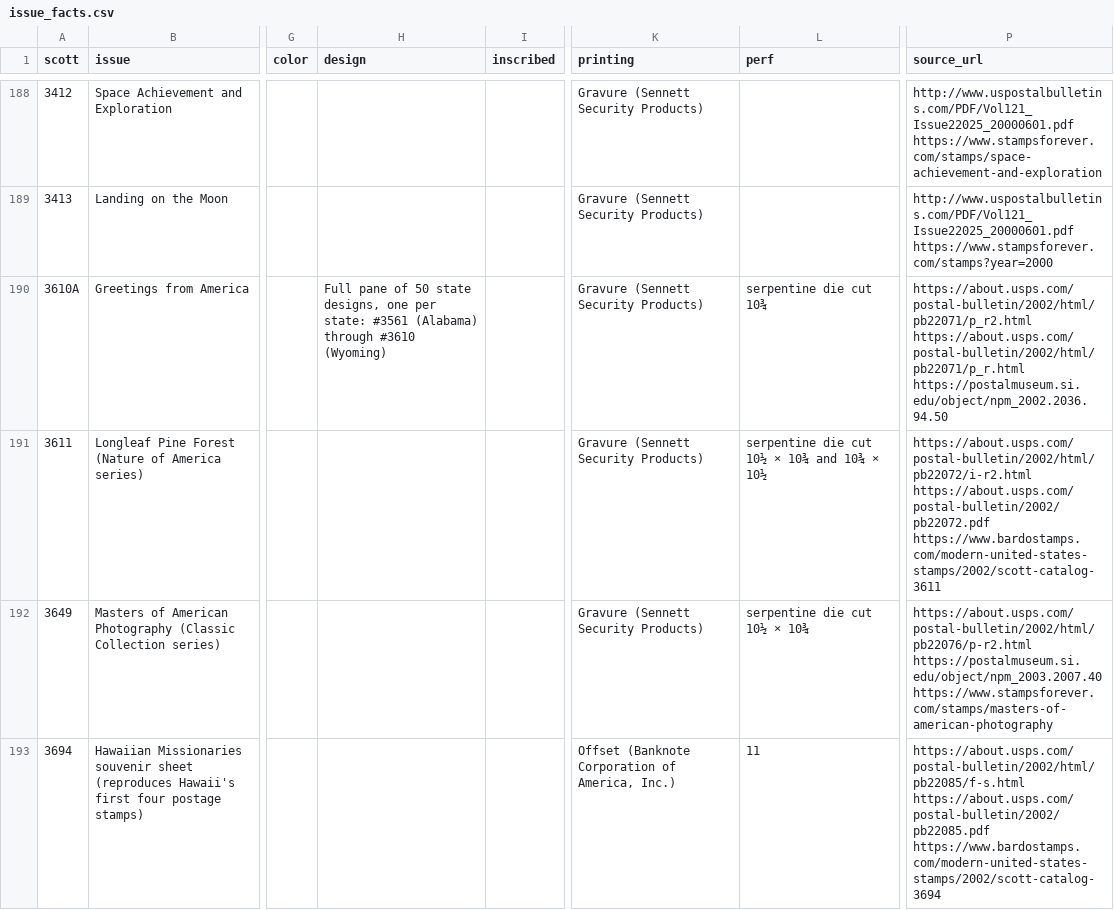
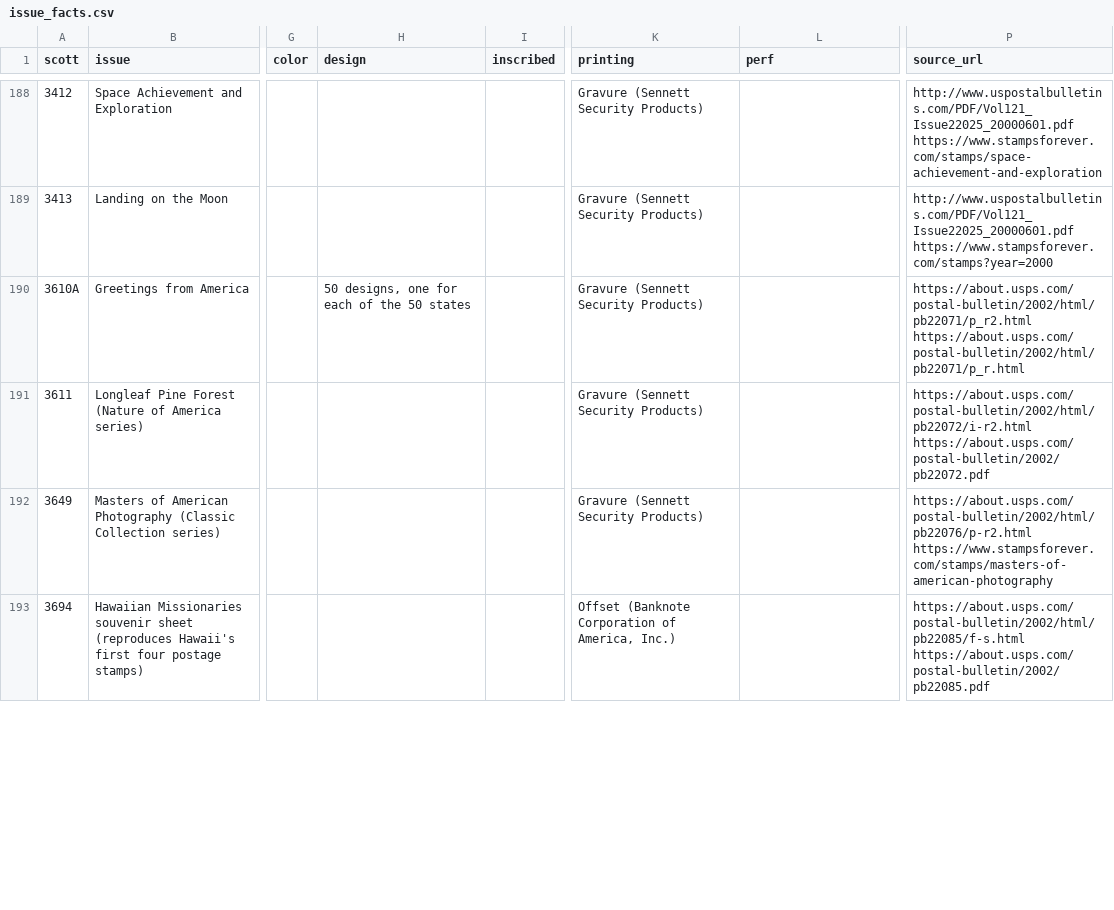
Before and after one commit to StampedeStamps/stampedestamps-store, a CSV file: data/issue_facts.csv, drawn as a sheet; only a part is shown, gaps mark what is left out; the diff covers the shown part only; the diff names each change by its address in the sheet, - before the commit and + after, or states it on an @@ line.

```diff
--- a/data/issue_facts.csv
+++ b/data/issue_facts.csv
-H190 (design): Full pane of 50 state designs, one per state: #3561 (Alabama) through #3610 (Wyoming)
+H190 (design): 50 designs, one for each of the 50 states
-L190 (perf): serpentine die cut 10¾
+L190 (perf): (empty)
-P190 (source_url): https://about.usps.com/postal-bulletin/2002/html/pb22071/p_r2.html https://about.usps.com/postal-bulletin/2002/html/pb22071/p_r.html https://postalmuseum.si.edu/object/npm_2002.2036.94.50
+P190 (source_url): https://about.usps.com/postal-bulletin/2002/html/pb22071/p_r2.html https://about.usps.com/postal-bulletin/2002/html/pb22071/p_r.html
-L191 (perf): serpentine die cut 10½ × 10¾ and 10¾ × 10½
+L191 (perf): (empty)
-P191 (source_url): https://about.usps.com/postal-bulletin/2002/html/pb22072/i-r2.html https://about.usps.com/postal-bulletin/2002/pb22072.pdf https://www.bardostamps.com/modern-united-states-stamps/2002/scott-catalog-3611
+P191 (source_url): https://about.usps.com/postal-bulletin/2002/html/pb22072/i-r2.html https://about.usps.com/postal-bulletin/2002/pb22072.pdf
-L192 (perf): serpentine die cut 10½ × 10¾
+L192 (perf): (empty)
-P192 (source_url): https://about.usps.com/postal-bulletin/2002/html/pb22076/p-r2.html https://postalmuseum.si.edu/object/npm_2003.2007.40 https://www.stampsforever.com/stamps/masters-of-american-photography
+P192 (source_url): https://about.usps.com/postal-bulletin/2002/html/pb22076/p-r2.html https://www.stampsforever.com/stamps/masters-of-american-photography
-L193 (perf): 11
+L193 (perf): (empty)
-P193 (source_url): https://about.usps.com/postal-bulletin/2002/html/pb22085/f-s.html https://about.usps.com/postal-bulletin/2002/pb22085.pdf https://www.bardostamps.com/modern-united-states-stamps/2002/scott-catalog-3694
+P193 (source_url): https://about.usps.com/postal-bulletin/2002/html/pb22085/f-s.html https://about.usps.com/postal-bulletin/2002/pb22085.pdf
```
Also changed, not shown: 19 edited cells elsewhere in this file, 3 other files.
